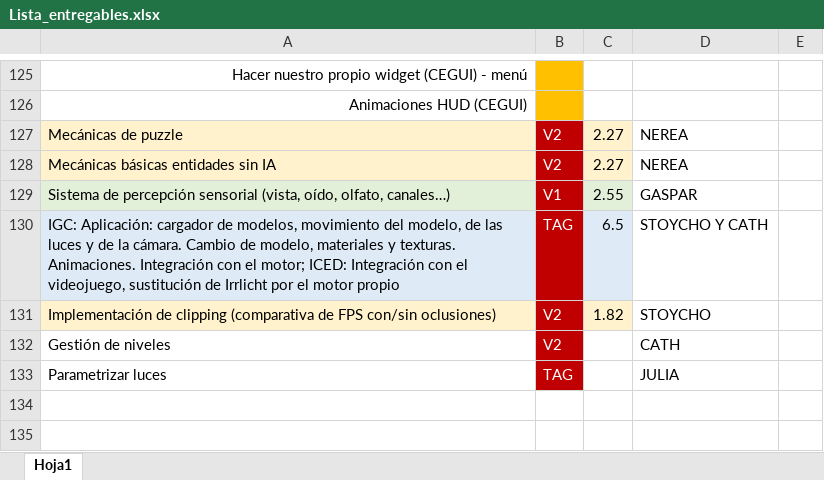
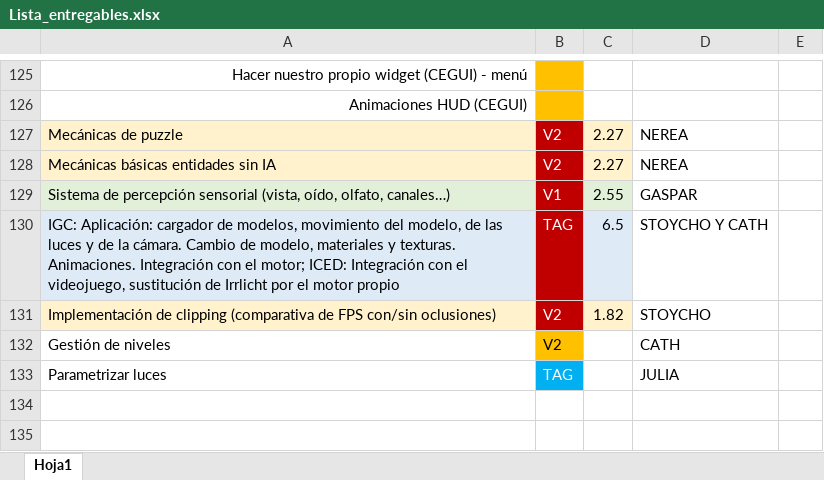
Before and after one commit to srivanov/Vesper, an Excel workbook: Documentos/Lista_entregables.xlsx, sheet Hoja1, drawn as a sheet; only a part is shown, gaps mark what is left out; values as stored, in another font and other column widths than the file's, no borders; conditional formats not drawn; the diff names each change by its address in the sheet, - before the commit and + after, or states it on an @@ line.

```diff
--- a/Documentos/Lista_entregables.xlsx (sheet Hoja1)
+++ b/Documentos/Lista_entregables.xlsx (sheet Hoja1)
@@ B132 fill: #C00000 → #FFC000, text colour: #FFFFFF → black @@
-B133 fill: #C00000
+B133 fill: #00B0F0
```
Also changed, not shown: 12 other files.
